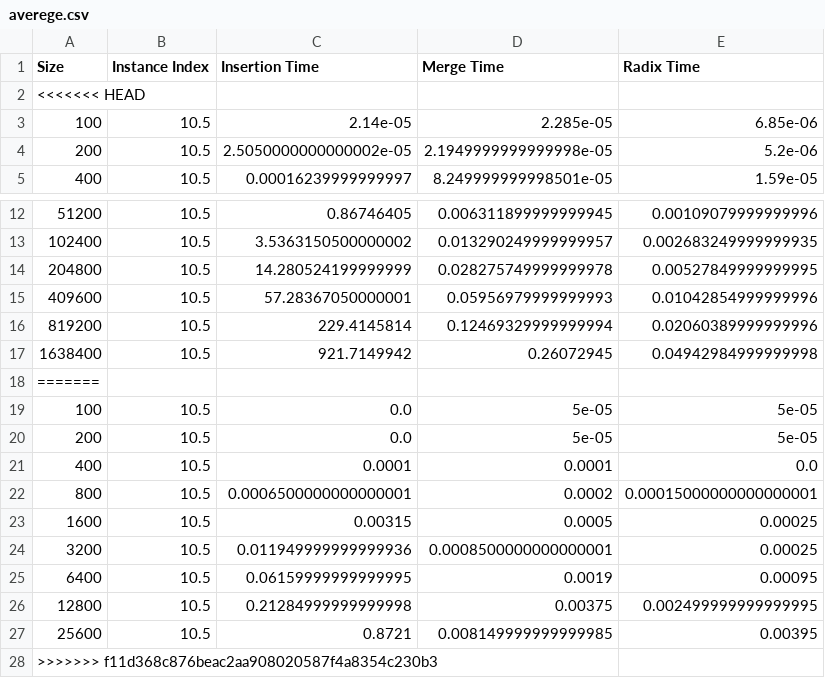
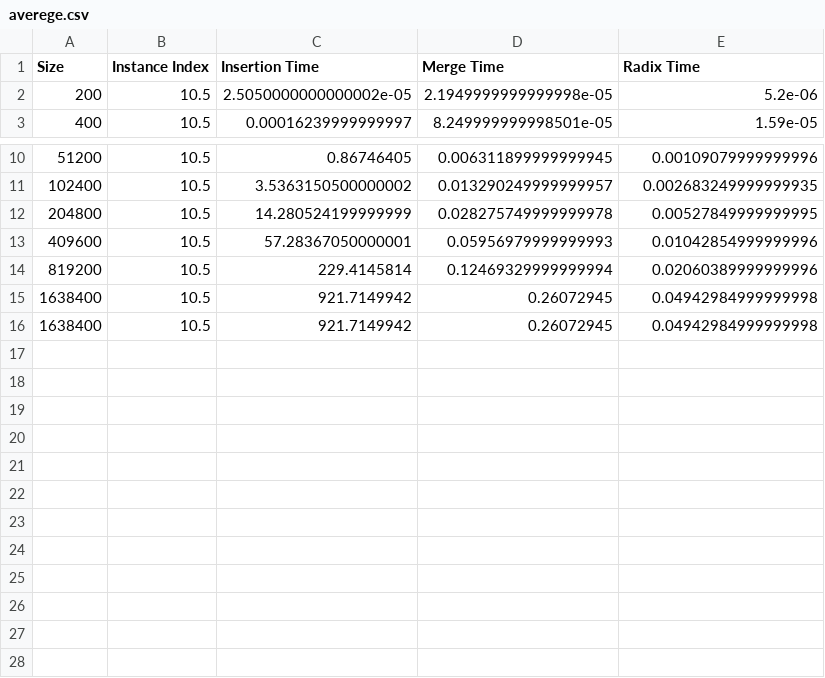
Before and after one commit to mateus2k2/Sort-Algo-Time-Complexity, a CSV file: output/averege.csv, drawn as a sheet; only a part is shown, gaps mark what is left out.

```diff
--- a/output/averege.csv
+++ b/output/averege.csv
@@ -1,4 +1,2 @@
 Size, Instance Index, Insertion Time, Merge Time, Radix Time
-<<<<<<< HEAD
-100,10.5,2.14e-05,2.285e-05,6.85e-06
 200,10.5,2.5050000000000002e-05,2.1949999999999998e-05,5.2e-06
@@ -17,12 +15,2 @@ Size, Instance Index, Insertion Time, Merge Time, Radix Time
 1638400,10.5,921.7149942,0.26072945,0.04942984999999998
-=======
-100,10.5,0.0,5e-05,5e-05
-200,10.5,0.0,5e-05,5e-05
-400,10.5,0.0001,0.0001,0.0
-800,10.5,0.0006500000000000001,0.0002,0.00015000000000000001
-1600,10.5,0.00315,0.0005,0.00025
-3200,10.5,0.011949999999999936,0.0008500000000000001,0.00025
-6400,10.5,0.06159999999999995,0.0019,0.00095
-12800,10.5,0.21284999999999998,0.00375,0.002499999999999995
-25600,10.5,0.8721,0.008149999999999985,0.00395
->>>>>>> f11d368c876beac2aa908020587f4a8354c230b3
+1638400,10.5,921.7149942,0.26072945,0.04942984999999998
```
Also changed, not shown: output/output.csv, 35 other files.
